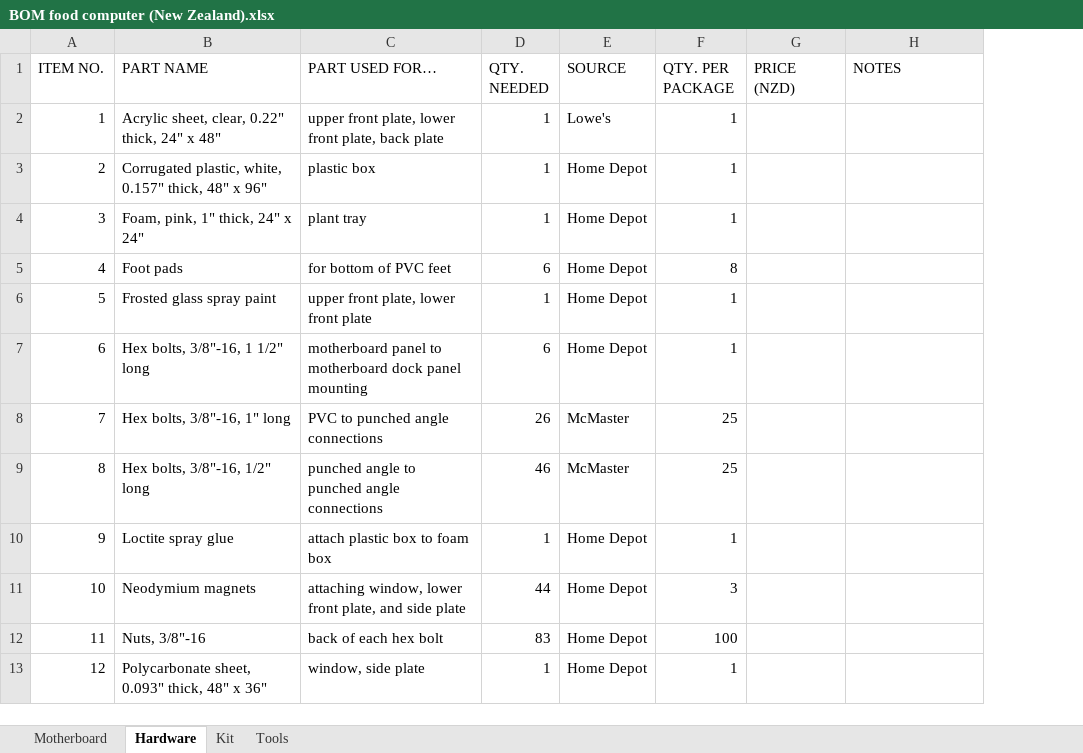
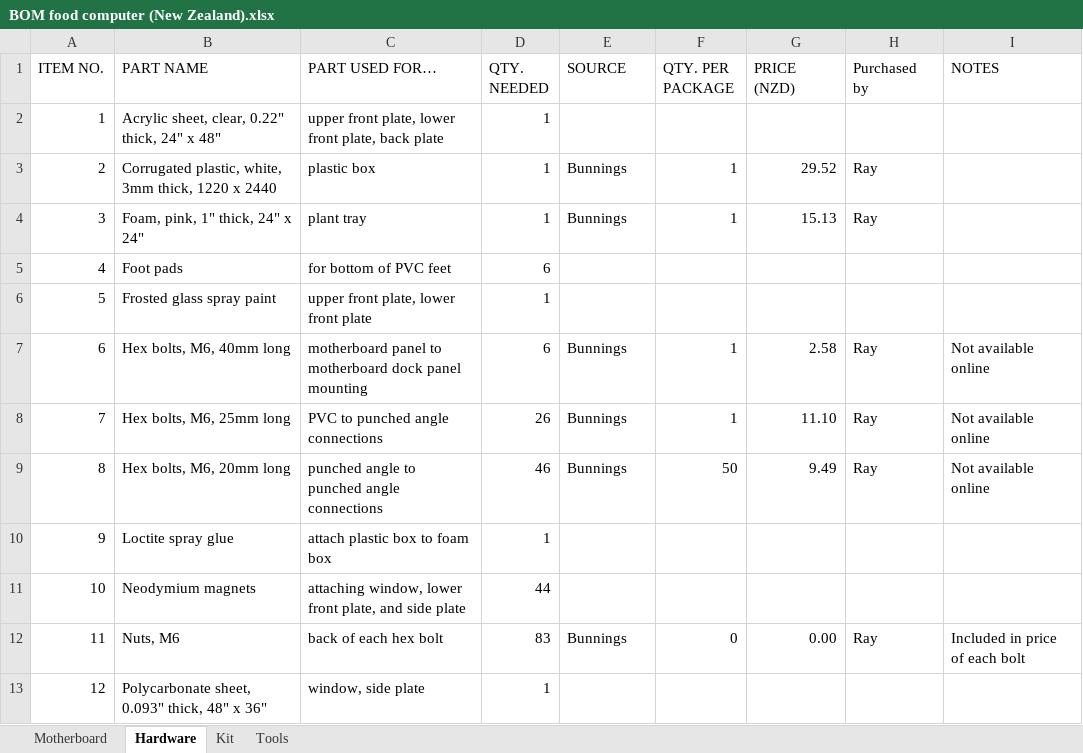
Before and after one commit to NZ-Food-Computer/gro-hardware, an Excel workbook: BOM food computer (New Zealand).xlsx, sheet Hardware, drawn as a sheet; only a part is shown; values as stored, in another font and other column widths than the file's, no cell formats; addresses are those after the commit; the diff covers the shown part only; the diff names each change by its address in the sheet, - before the commit and + after, or states it on an @@ line.

Commit message:
NZ BOM updates for various hardware components
Update to include prices and links for purchases made

```diff
--- a/BOM food computer (New Zealand).xlsx (sheet Hardware)
+++ b/BOM food computer (New Zealand).xlsx (sheet Hardware)
+column H (Purchased by), rows 3-12: Ray | Ray |  |  | Ray | Ray | Ray |  |  | Ray
-E2 (SOURCE): Lowe's
+E2 (SOURCE): (empty)
-F2 (QTY. PER PACKAGE): 1
+F2 (QTY. PER PACKAGE): (empty)
-B3 (PART NAME): …plastic, white, 0.157" thick, 48" x 96"
+B3 (PART NAME): …plastic, white, 3mm thick, 1220 x 2440
-E3:E4 (SOURCE): Home Depot
+E3:E4 (SOURCE): Bunnings
-G3 (PRICE (NZD)): (empty)
+G3 (PRICE (NZD)): 29.52
-G4 (PRICE (NZD)): (empty)
+G4 (PRICE (NZD)): 15.13
-E5:E6 (SOURCE): Home Depot
+E5:E6 (SOURCE): (empty)
-F5 (QTY. PER PACKAGE): 8
+F5 (QTY. PER PACKAGE): (empty)
-F6 (QTY. PER PACKAGE): 1
+F6 (QTY. PER PACKAGE): (empty)
-B7 (PART NAME): Hex bolts, 3/8"-16, 1 1/2" long
+B7 (PART NAME): Hex bolts, M6, 40mm long
-E7 (SOURCE): Home Depot
+E7 (SOURCE): Bunnings
-G7 (PRICE (NZD)): (empty)
+G7 (PRICE (NZD)): 2.58
-I7:I9 (NOTES): (empty)
+I7:I9 (NOTES): Not available online
-B8 (PART NAME): Hex bolts, 3/8"-16, 1" long
+B8 (PART NAME): Hex bolts, M6, 25mm long
-E8:E9 (SOURCE): McMaster
+E8:E9 (SOURCE): Bunnings
-F8 (QTY. PER PACKAGE): 25
+F8 (QTY. PER PACKAGE): 1
-G8 (PRICE (NZD)): (empty)
+G8 (PRICE (NZD)): 11.10
-B9 (PART NAME): Hex bolts, 3/8"-16, 1/2" long
+B9 (PART NAME): Hex bolts, M6, 20mm long
-F9 (QTY. PER PACKAGE): 25
+F9 (QTY. PER PACKAGE): 50
-G9 (PRICE (NZD)): (empty)
+G9 (PRICE (NZD)): 9.49
-E10:E11 (SOURCE): Home Depot
+E10:E11 (SOURCE): (empty)
-F10 (QTY. PER PACKAGE): 1
+F10 (QTY. PER PACKAGE): (empty)
-F11 (QTY. PER PACKAGE): 3
+F11 (QTY. PER PACKAGE): (empty)
-B12 (PART NAME): Nuts, 3/8"-16
+B12 (PART NAME): Nuts, M6
-E12 (SOURCE): Home Depot
+E12 (SOURCE): Bunnings
-F12 (QTY. PER PACKAGE): 100
+F12 (QTY. PER PACKAGE): 0
-G12 (PRICE (NZD)): (empty)
+G12 (PRICE (NZD)): 0.00
-I12 (NOTES): (empty)
+I12 (NOTES): Included in price of each bolt
-E13 (SOURCE): Home Depot
+E13 (SOURCE): (empty)
-F13 (QTY. PER PACKAGE): 1
+F13 (QTY. PER PACKAGE): (empty)
```
Also changed, not shown: 28 edited cells elsewhere in this sheet, cell formats.
